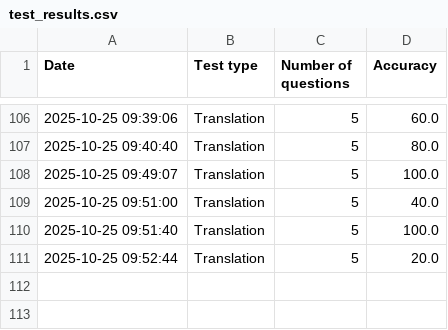
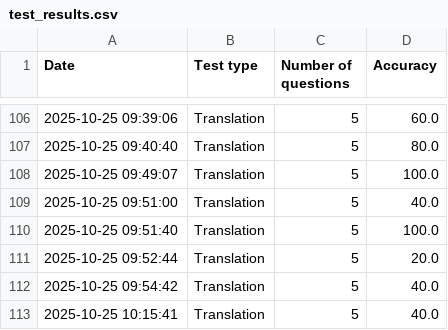
Before and after one commit to Clapton79/german_vocab, a CSV file: test_results.csv, drawn as a sheet; only a part is shown, gaps mark what is left out.

```diff
--- a/test_results.csv
+++ b/test_results.csv
@@ -111 +111,3 @@ Date,Test type,Number of questions,Accuracy
 2025-10-25 09:52:44,Translation,5,20.0
+2025-10-25 09:54:42,Translation,5,40.0
+2025-10-25 10:15:41,Translation,5,40.0
```
Also changed, not shown: 8 other files.
